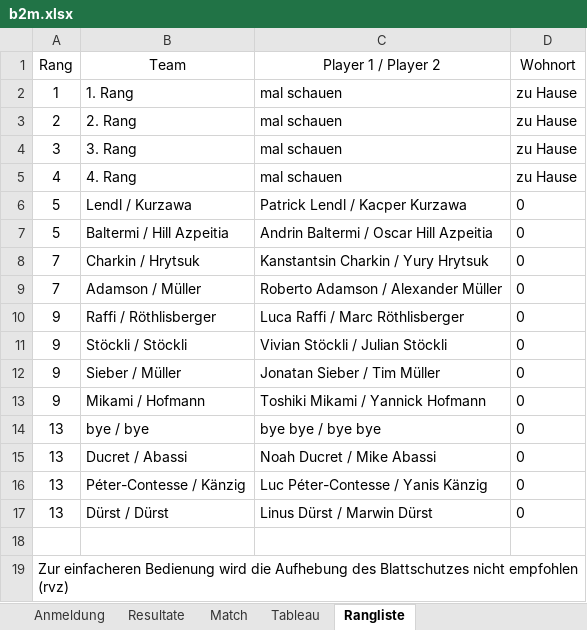
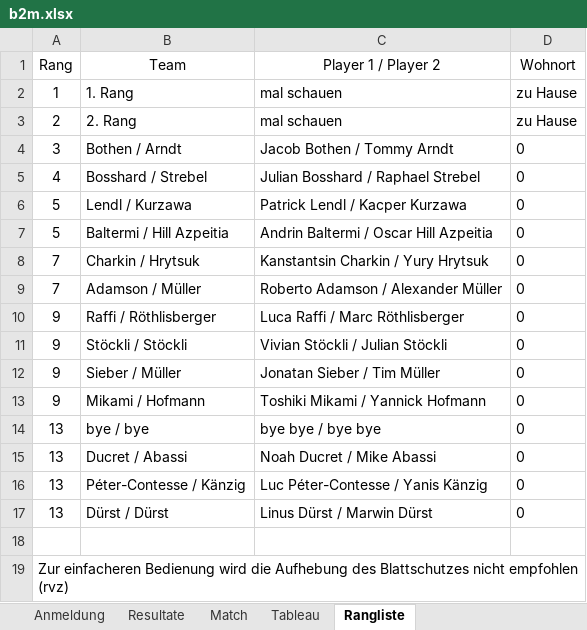
Before and after one commit to Lucanepa/beach_tournament, an Excel workbook: b2m.xlsx, sheet Rangliste, drawn as a sheet; values as stored, in another font and other column widths than the file's, no borders; removed rows and columns are numbered as before the commit, all else as after; the diff names each change by its address in the sheet, - before the commit and + after, or states it on an @@ line.

```diff
--- a/b2m.xlsx (sheet Rangliste)
+++ b/b2m.xlsx (sheet Rangliste)
-row 4: 3 | 3. Rang | mal schauen | zu Hause
-row 5: 4 | 4. Rang | mal schauen | zu Hause
+row 4: 3 | Bothen / Arndt | Jacob Bothen / Tommy Arndt | 0
+row 5: 4 | Bosshard / Strebel | Julian Bosshard / Raphael Strebel | 0
```
Also changed, not shown: sheet Match, sheet Resultate, sheet Tableau, b3f.xlsx.
